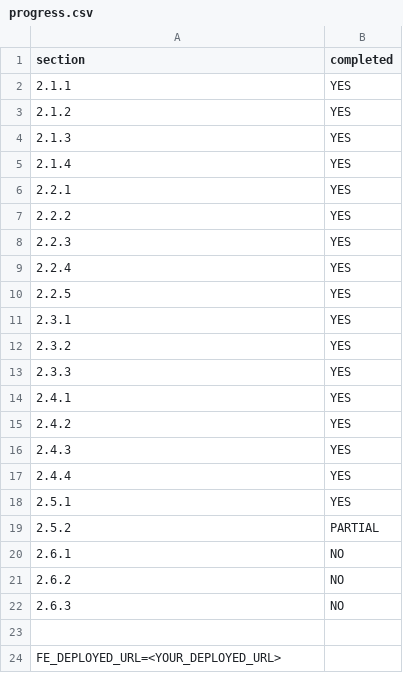
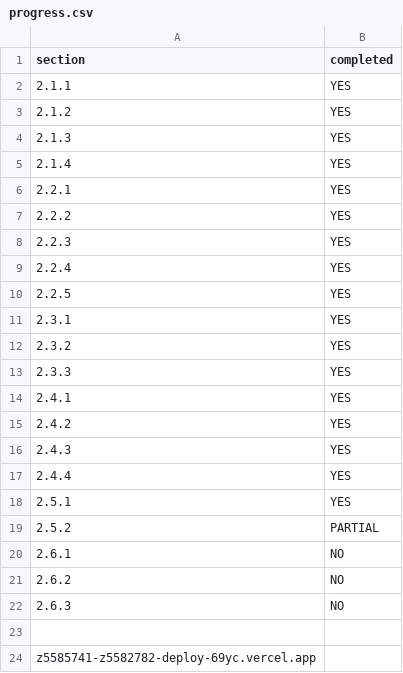
Before and after one commit to suhanikulkarni/AirBrb, a CSV file: progress.csv, drawn as a sheet.

Commit message:
added vercel

```diff
--- a/progress.csv
+++ b/progress.csv
@@ -23,2 +23,2 @@ section,completed
 
-FE_DEPLOYED_URL=<YOUR_DEPLOYED_URL>
+z5585741-z5582782-deploy-69yc.vercel.app
```
